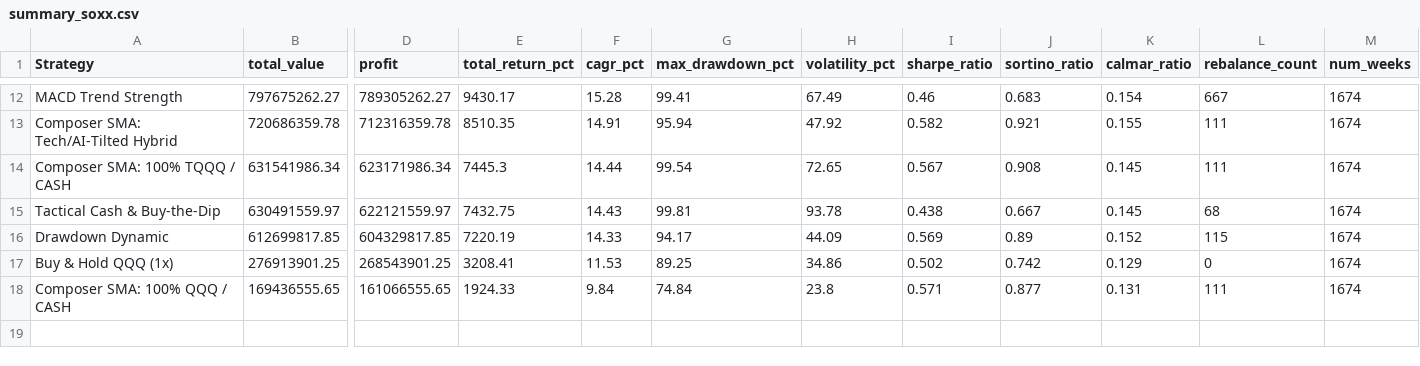
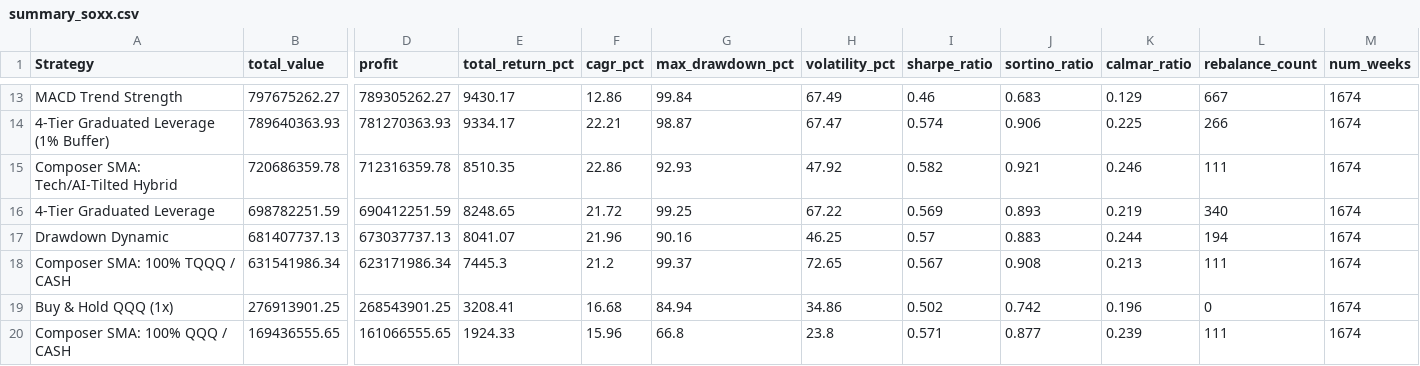
Before and after one commit to roeiburstein/Leverage-Lab, a CSV file: results/summary_soxx.csv, drawn as a sheet; only a part is shown, gaps mark what is left out; removed rows and columns are numbered as before the commit, all else as after; rows hold the shown columns only; the diff covers the shown part only; the diff names each change by its address in the sheet, - before the commit and + after, or states it on an @@ line.

```diff
--- a/results/summary_soxx.csv
+++ b/results/summary_soxx.csv
-F13 (cagr_pct): 15.28
+F13 (cagr_pct): 12.86
-G13 (max_drawdown_pct): 99.41
+G13 (max_drawdown_pct): 99.84
-K13 (calmar_ratio): 0.154
+K13 (calmar_ratio): 0.129
+row 14: 4-Tier Graduated Leverage (1% Buffer) | 789640363.93 | 781270363.93 | 9334.17 | 22.21 | 98.87 | 67.47 | 0.574 | 0.906 | 0.225 | 266 | 1674
-F15 (cagr_pct): 14.91
+F15 (cagr_pct): 22.86
-G15 (max_drawdown_pct): 95.94
+G15 (max_drawdown_pct): 92.93
-K15 (calmar_ratio): 0.155
+K15 (calmar_ratio): 0.246
+row 16: 4-Tier Graduated Leverage | 698782251.59 | 690412251.59 | 8248.65 | 21.72 | 99.25 | 67.22 | 0.569 | 0.893 | 0.219 | 340 | 1674
+row 17: Drawdown Dynamic | 681407737.13 | 673037737.13 | 8041.07 | 21.96 | 90.16 | 46.25 | 0.57 | 0.883 | 0.244 | 194 | 1674
-F18 (cagr_pct): 14.44
+F18 (cagr_pct): 21.2
-G18 (max_drawdown_pct): 99.54
+G18 (max_drawdown_pct): 99.37
-K18 (calmar_ratio): 0.145
+K18 (calmar_ratio): 0.213
-row 15: Tactical Cash & Buy-the-Dip | 630491559.97 | 622121559.97 | 7432.75 | 14.43 | 99.81 | 93.78 | 0.438 | 0.667 | 0.145 | 68 | 1674
-row 16: Drawdown Dynamic | 612699817.85 | 604329817.85 | 7220.19 | 14.33 | 94.17 | 44.09 | 0.569 | 0.89 | 0.152 | 115 | 1674
-F19 (cagr_pct): 11.53
+F19 (cagr_pct): 16.68
-G19 (max_drawdown_pct): 89.25
+G19 (max_drawdown_pct): 84.94
-K19 (calmar_ratio): 0.129
+K19 (calmar_ratio): 0.196
-F20 (cagr_pct): 9.84
+F20 (cagr_pct): 15.96
-G20 (max_drawdown_pct): 74.84
+G20 (max_drawdown_pct): 66.8
-K20 (calmar_ratio): 0.131
+K20 (calmar_ratio): 0.239
```
Also changed, not shown: 1 added row and 30 edited cells elsewhere in this file, results/summary_qqq.csv, 11 other files.
